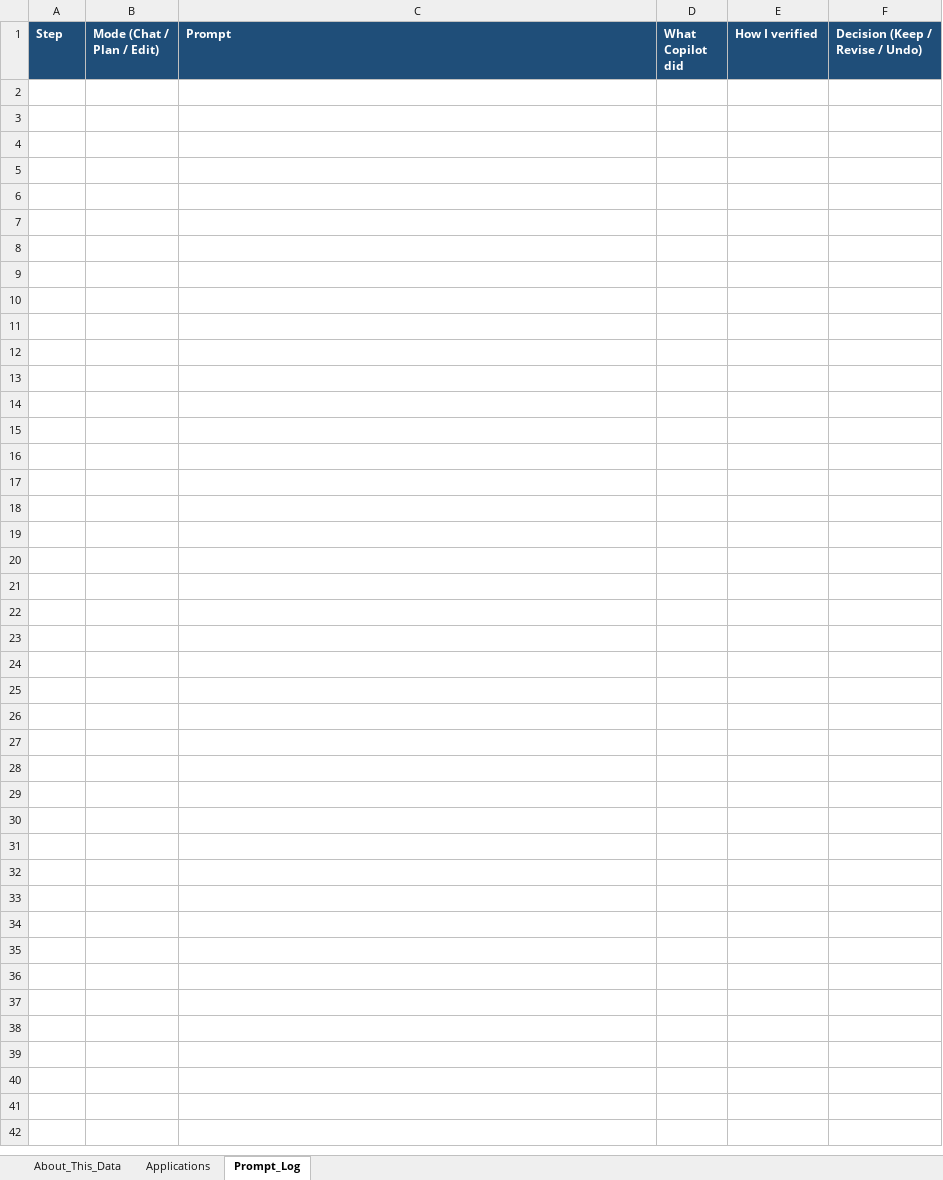
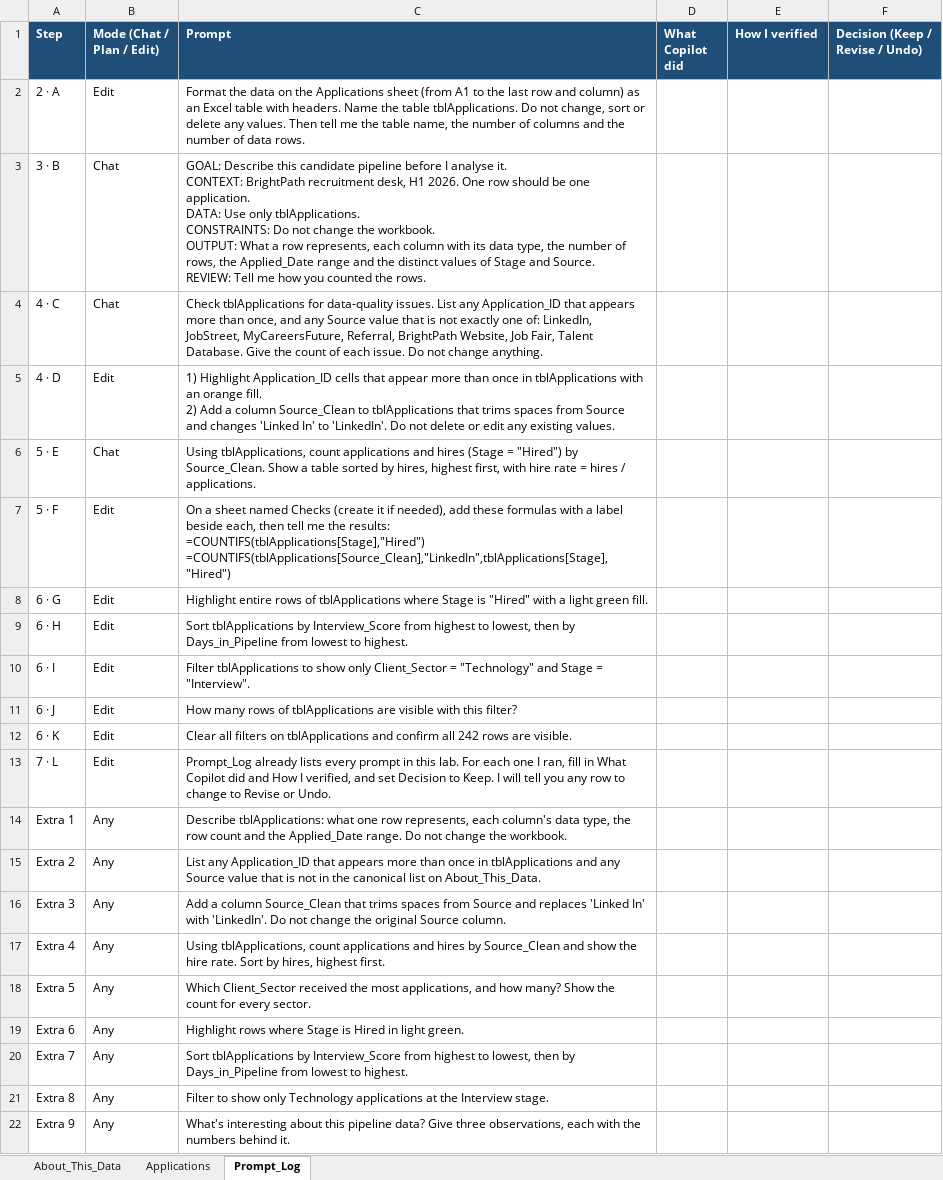
Before and after one commit to tertiarycourses/C34-Microsoft-365-Copilot-for-Excel, an Excel workbook: labs/lab-01-explore-and-question-recruitment-pipeline-data/data/BrightPath_Candidate_Pipeline.xlsx, sheet Prompt_Log, drawn as a sheet; values as stored, in another font and other column widths than the file's, no borders; ↵ is a line break in a cell; the diff names each change by its address in the sheet, - before the commit and + after, or states it on an @@ line.

```diff
--- a/labs/lab-01-explore-and-question-recruitment-pipeline-data/data/BrightPath_Candidate_Pipeline.xlsx (sheet Prompt_Log)
+++ b/labs/lab-01-explore-and-question-recruitment-pipeline-data/data/BrightPath_Candidate_Pipeline.xlsx (sheet Prompt_Log)
+row 2: 2 · A | Edit | Format the data on the Applications sheet (from A1 to the last row and column) as an Excel table with headers. Name the table tblApplications. Do not change, sort or delete any values. Then tell me the table name, the number of columns and the number of data rows.
+row 3: 3 · B | Chat | GOAL: Describe this candidate pipeline before I analyse it. ↵ CONTEXT: BrightPath recruitment desk, H1 2026. One row should be one application. ↵ DATA: Use only tblApplications. ↵ CONSTRAINTS: Do not change the workbook. ↵ OUTPUT: What a row represents, each column with its data type, the number of rows, the Applied_Date range and the distinct values of Stage and Source. ↵ REVIEW: Tell me how you counted the rows.
+row 4: 4 · C | Chat | Check tblApplications for data-quality issues. List any Application_ID that appears more than once, and any Source value that is not exactly one of: LinkedIn, JobStreet, MyCareersFuture, Referral, BrightPath Website, Job Fair, Talent Database. Give the count of each issue. Do not change anything.
+row 5: 4 · D | Edit | 1) Highlight Application_ID cells that appear more than once in tblApplications with an orange fill. ↵ 2) Add a column Source_Clean to tblApplications that trims spaces from Source and changes 'Linked In' to 'LinkedIn'. Do not delete or edit any existing values.
+row 6: 5 · E | Chat | Using tblApplications, count applications and hires (Stage = "Hired") by Source_Clean. Show a table sorted by hires, highest first, with hire rate = hires / applications.
+row 7: 5 · F | Edit | On a sheet named Checks (create it if needed), add these formulas with a label beside each, then tell me the results: ↵ =COUNTIFS(tblApplications[Stage],"Hired") ↵ =COUNTIFS(tblApplications[Source_Clean],"LinkedIn",tblApplications[Stage],"Hired")
+row 8: 6 · G | Edit | Highlight entire rows of tblApplications where Stage is "Hired" with a light green fill.
+row 9: 6 · H | Edit | Sort tblApplications by Interview_Score from highest to lowest, then by Days_in_Pipeline from lowest to highest.
+row 10: 6 · I | Edit | Filter tblApplications to show only Client_Sector = "Technology" and Stage = "Interview".
+row 11: 6 · J | Edit | How many rows of tblApplications are visible with this filter?
+row 12: 6 · K | Edit | Clear all filters on tblApplications and confirm all 242 rows are visible.
+row 13: 7 · L | Edit | Prompt_Log already lists every prompt in this lab. For each one I ran, fill in What Copilot did and How I verified, and set Decision to Keep. I will tell you any row to change to Revise or Undo.
+row 14: Extra 1 | Any | Describe tblApplications: what one row represents, each column's data type, the row count and the Applied_Date range. Do not change the workbook.
+row 15: Extra 2 | Any | List any Application_ID that appears more than once in tblApplications and any Source value that is not in the canonical list on About_This_Data.
+row 16: Extra 3 | Any | Add a column Source_Clean that trims spaces from Source and replaces 'Linked In' with 'LinkedIn'. Do not change the original Source column.
+row 17: Extra 4 | Any | Using tblApplications, count applications and hires by Source_Clean and show the hire rate. Sort by hires, highest first.
+row 18: Extra 5 | Any | Which Client_Sector received the most applications, and how many? Show the count for every sector.
+row 19: Extra 6 | Any | Highlight rows where Stage is Hired in light green.
+row 20: Extra 7 | Any | Sort tblApplications by Interview_Score from highest to lowest, then by Days_in_Pipeline from lowest to highest.
+row 21: Extra 8 | Any | Filter to show only Technology applications at the Interview stage.
+row 22: Extra 9 | Any | What's interesting about this pipeline data? Give three observations, each with the numbers behind it.
```
Also changed, not shown: labs/lab-02-generate-and-verify-formula-columns-and-lookups-for-job-requisitions/data/BrightPath_Job_Requisitions.xlsx, labs/lab-03-create-and-refine-recruitment-charts-with-copilot/data/BrightPath_Recruitment_Metrics.xlsx, 35 other files.
